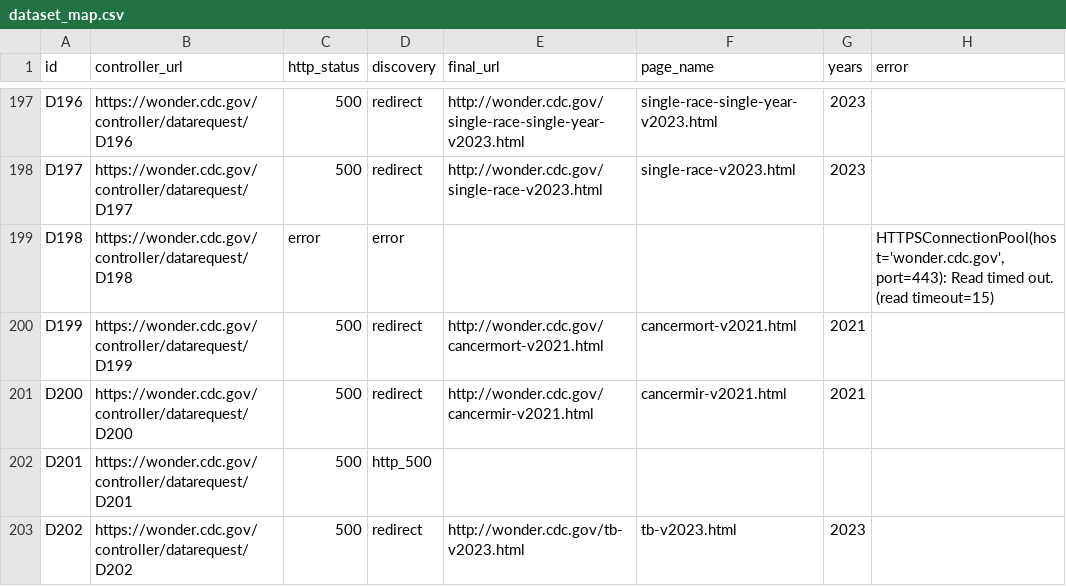
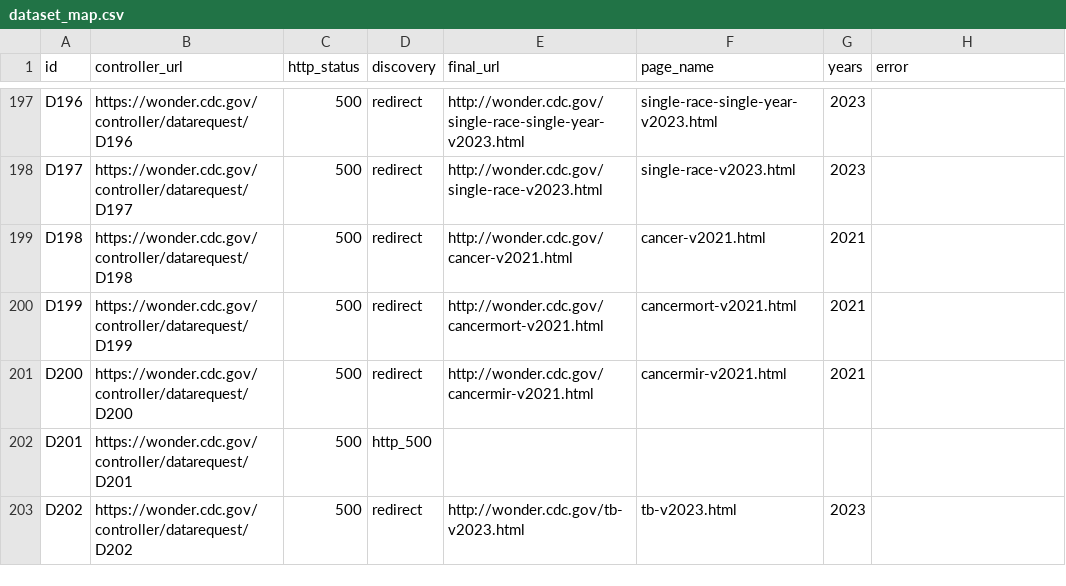
Before and after one commit to fartbagxp/health, a CSV file: data/raw/wonder/dataset_map.csv, drawn as a sheet; only a part is shown, gaps mark what is left out.

```diff
--- a/data/raw/wonder/dataset_map.csv
+++ b/data/raw/wonder/dataset_map.csv
@@ -198,3 +198,3 @@ D196,https://wonder.cdc.gov/controller/datarequest/D196,500,redirect,http://wond
 D197,https://wonder.cdc.gov/controller/datarequest/D197,500,redirect,http://wonder.cdc.gov/single-race-v2023.html,single-race-v2023.html,2023,
-D198,https://wonder.cdc.gov/controller/datarequest/D198,error,error,,,,"HTTPSConnectionPool(host='wonder.cdc.gov', port=443): Read timed out. (read timeout=15)"
+D198,https://wonder.cdc.gov/controller/datarequest/D198,500,redirect,http://wonder.cdc.gov/cancer-v2021.html,cancer-v2021.html,2021,
 D199,https://wonder.cdc.gov/controller/datarequest/D199,500,redirect,http://wonder.cdc.gov/cancermort-v2021.html,cancermort-v2021.html,2021,
```
